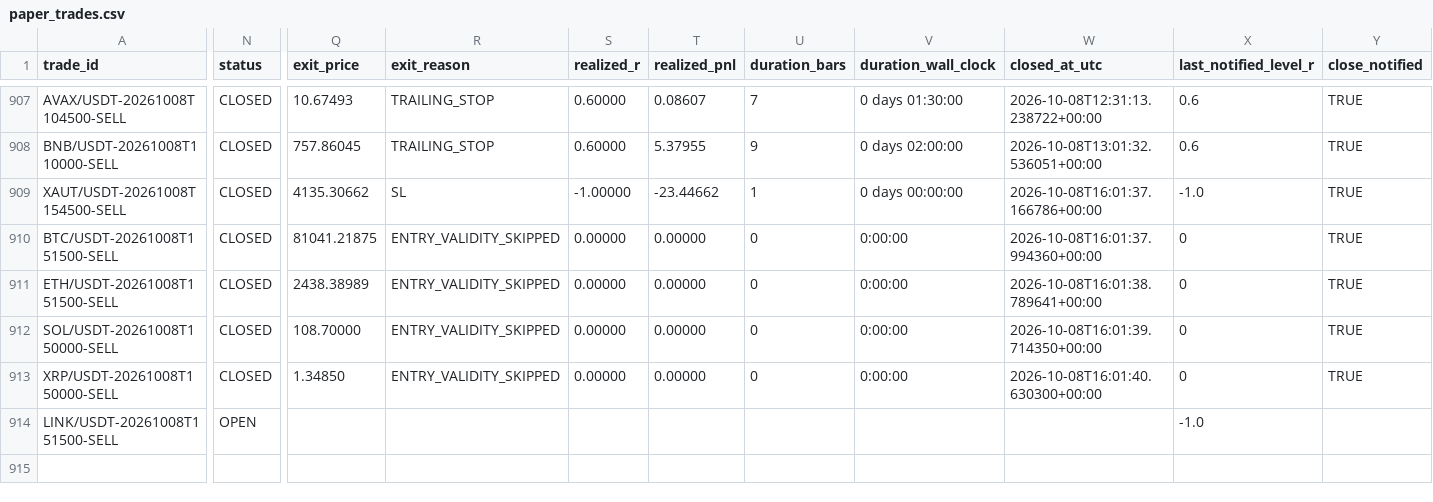
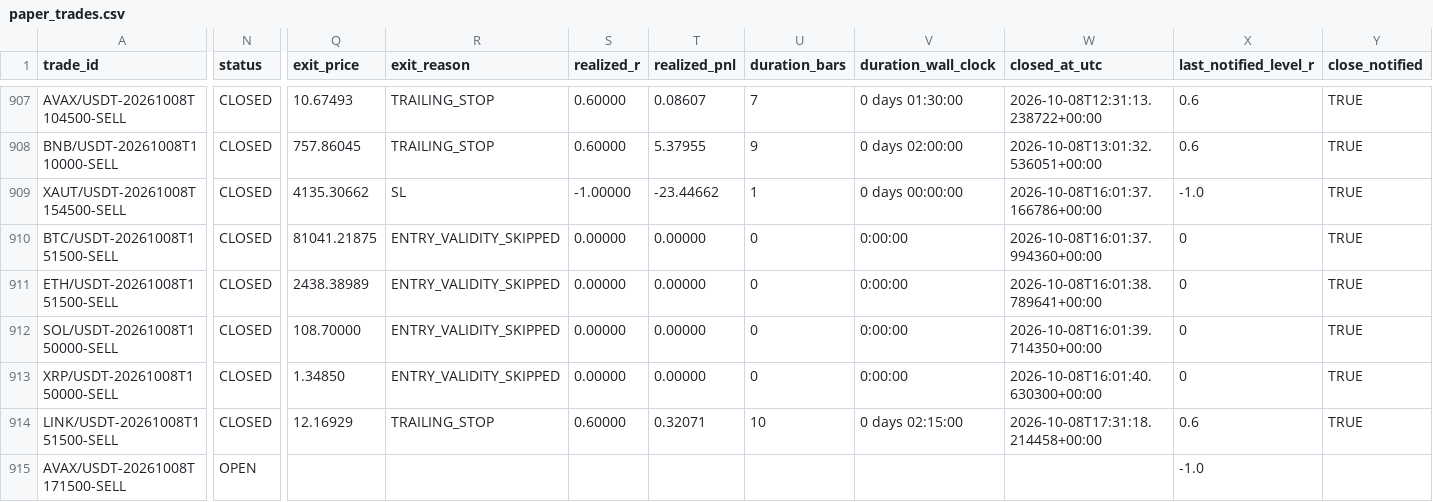
Before and after one commit to shukanwadhawana-cloud/Paper-trading-, a CSV file: paper_trades.csv, drawn as a sheet; only a part is shown, gaps mark what is left out; rows hold the shown columns only; the diff names each change by its address in the sheet, - before the commit and + after, or states it on an @@ line.

```diff
--- a/paper_trades.csv
+++ b/paper_trades.csv
-N914 (status): OPEN
+N914 (status): CLOSED
-Q914 (exit_price): (empty)
+Q914 (exit_price): 12.16929
-R914 (exit_reason): (empty)
+R914 (exit_reason): TRAILING_STOP
-S914 (realized_r): (empty)
+S914 (realized_r): 0.60000
-T914 (realized_pnl): (empty)
+T914 (realized_pnl): 0.32071
-U914 (duration_bars): (empty)
+U914 (duration_bars): 10
-V914 (duration_wall_clock): (empty)
+V914 (duration_wall_clock): 0 days 02:15:00
-W914 (closed_at_utc): (empty)
+W914 (closed_at_utc): 2026-10-08T17:31:18.214458+00:00
-X914 (last_notified_level_r): -1.0
+X914 (last_notified_level_r): 0.6
-Y914 (close_notified): (empty)
+Y914 (close_notified): TRUE
+row 915: AVAX/USDT-20261008T171500-SELL | OPEN |  |  |  |  |  |  |  | -1.0
```
Also changed, not shown: 1 other file.
